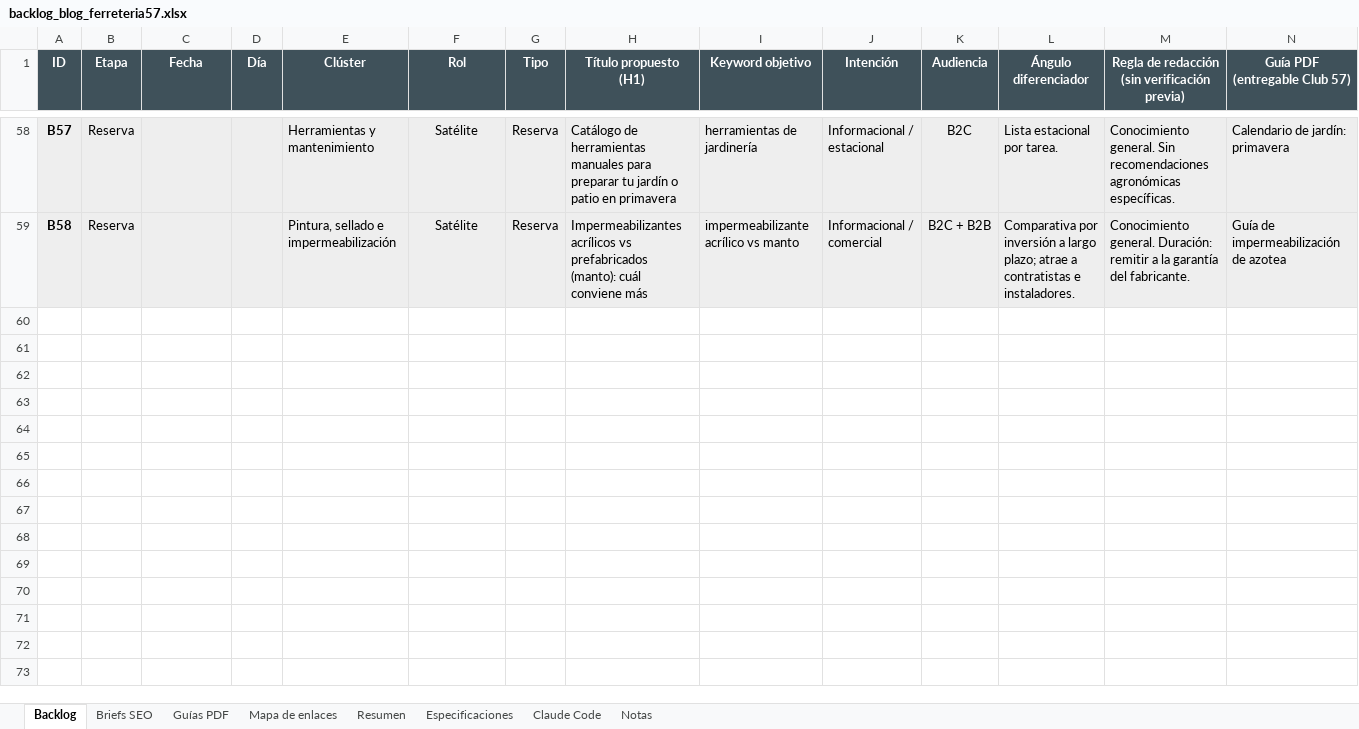
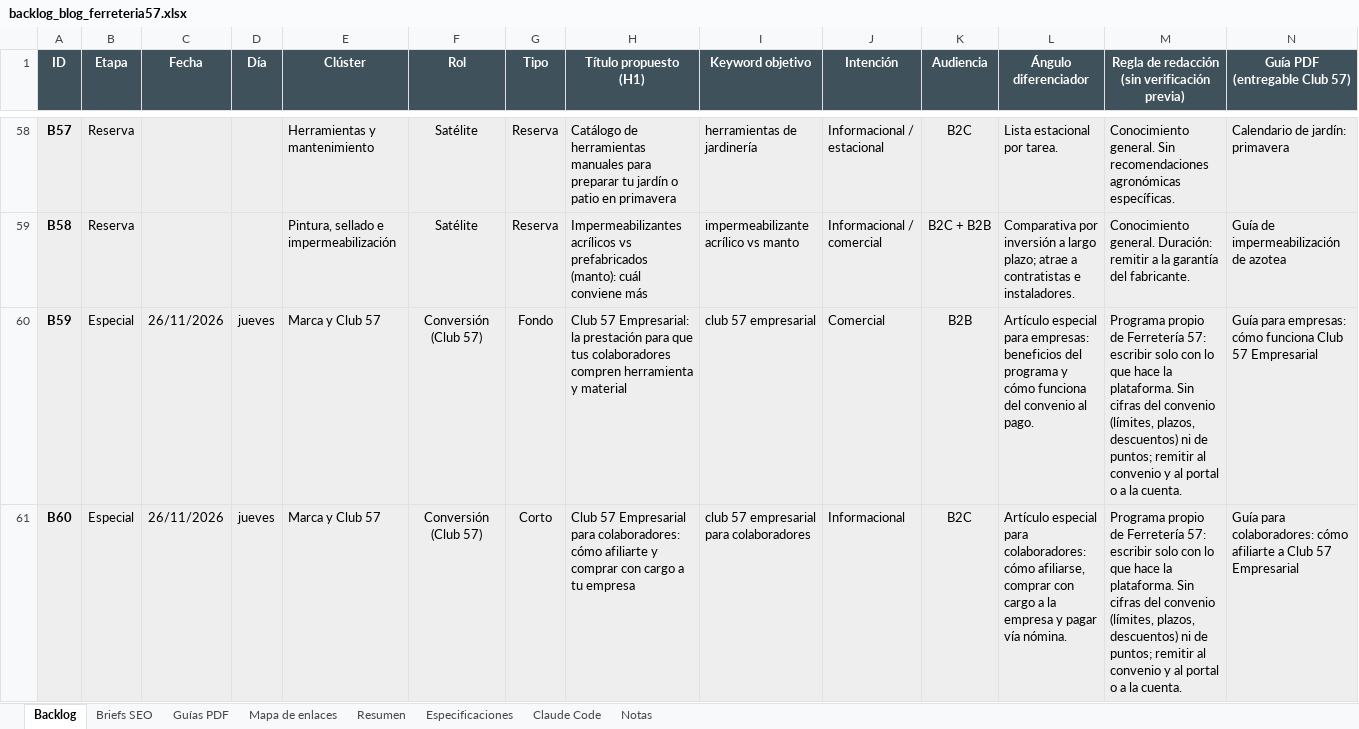
Before and after one commit to labs-publifix/ferreteria-57, an Excel workbook: docs/blog/backlog_blog_ferreteria57.xlsx, sheet Backlog, drawn as a sheet; only a part is shown, gaps mark what is left out; values as stored, in another font and other column widths than the file's, no borders; charts and pictures not drawn; rows hold the shown columns only; the diff names each change by its address in the sheet, - before the commit and + after, or states it on an @@ line.

```diff
--- a/docs/blog/backlog_blog_ferreteria57.xlsx (sheet Backlog)
+++ b/docs/blog/backlog_blog_ferreteria57.xlsx (sheet Backlog)
+row 60: B59 | Especial | 26/11/2026 | jueves | Marca y Club 57 | Conversión (Club 57) | Fondo | Club 57 Empresarial: la prestación para que tus colaboradores compren herramienta y material | club 57 empresarial | Comercial | B2B | Artículo especial para empresas: beneficios del programa y cómo funciona del convenio al pago. | Programa propio de Ferretería 57: escribir solo con lo que hace la plataforma. Sin cifras del convenio (límites, plazos, descuentos) ni de puntos; remitir al convenio y al portal o a la cuenta. | Guía para empresas: cómo funciona Club 57 Empresarial
+row 61: B60 | Especial | 26/11/2026 | jueves | Marca y Club 57 | Conversión (Club 57) | Corto | Club 57 Empresarial para colaboradores: cómo afiliarte y comprar con cargo a tu empresa | club 57 empresarial para colaboradores | Informacional | B2C | Artículo especial para colaboradores: cómo afiliarse, comprar con cargo a la empresa y pagar vía nómina. | Programa propio de Ferretería 57: escribir solo con lo que hace la plataforma. Sin cifras del convenio (límites, plazos, descuentos) ni de puntos; remitir al convenio y al portal o a la cuenta. | Guía para colaboradores: cómo afiliarte a Club 57 Empresarial
```
Also changed, not shown: sheet Mapa de enlaces, sheet Briefs SEO, sheet Guías PDF, charts or pictures, 10 other files.
